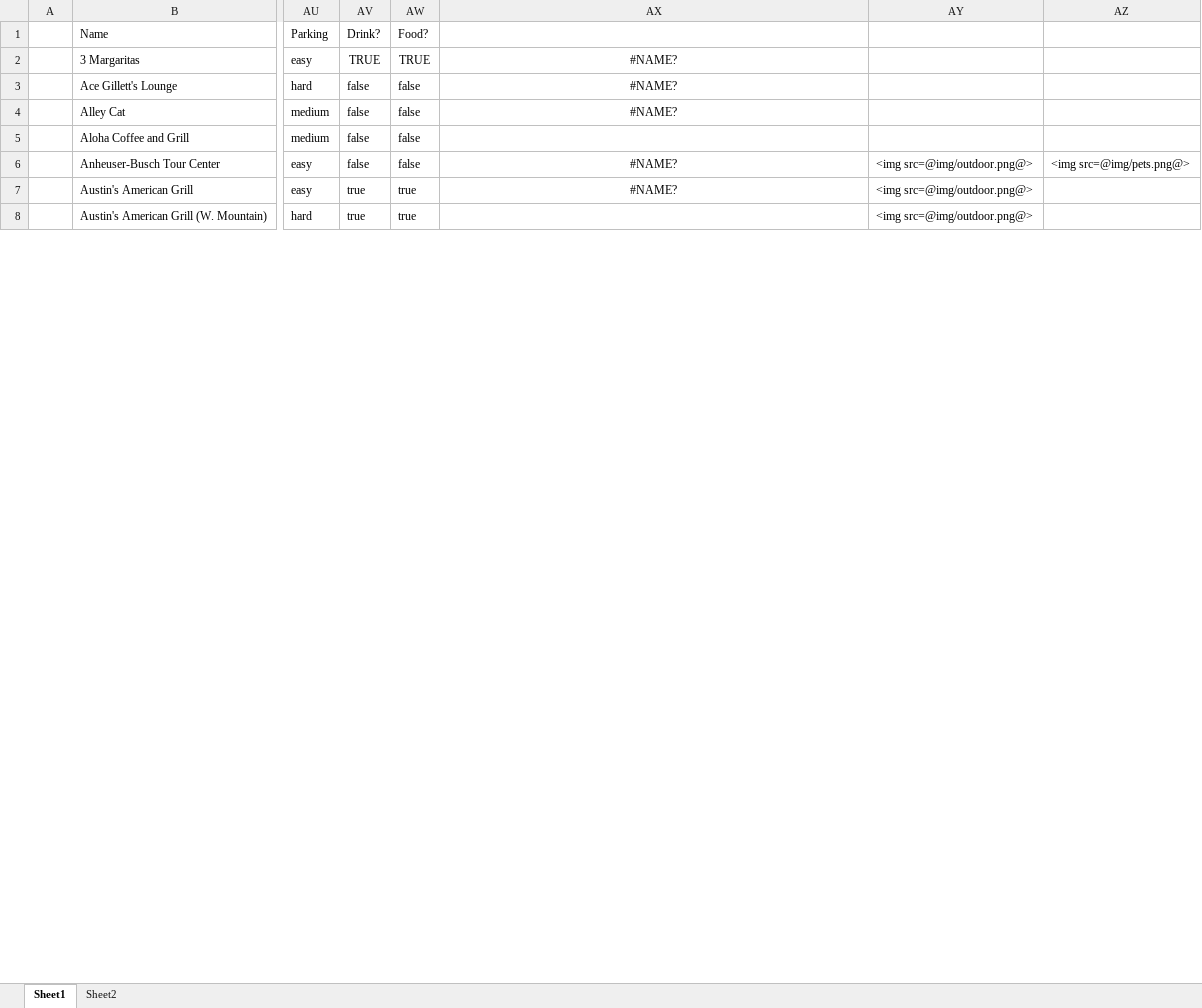
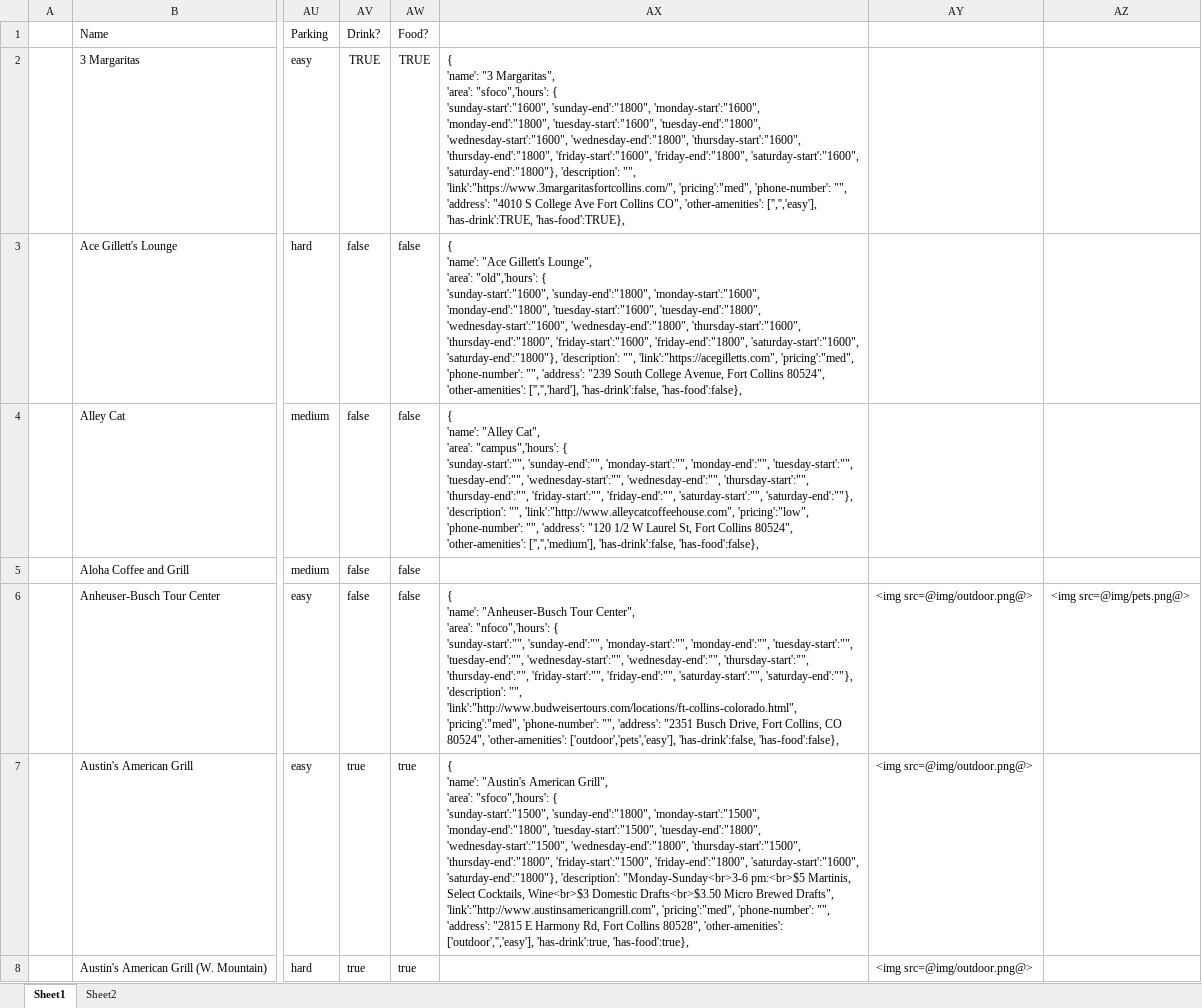
Before and after one commit to christian-lorange/HappyHour, an Excel workbook: database_working.xlsx, sheet Sheet1, drawn as a sheet; only a part is shown, gaps mark what is left out; values as stored, in another font and other column widths than the file's, no borders; ↵ is a line break in a cell; the diff covers the shown part only; the diff names each change by its address in the sheet, - before the commit and + after, or states it on an @@ line.

```diff
--- a/database_working.xlsx (sheet Sheet1)
+++ b/database_working.xlsx (sheet Sheet1)
-AX2: #NAME?
+AX2: { ↵ 'name': "3 Margaritas", ↵ 'area': "sfoco",'hours': { ↵ 'sunday-start':"1600", 'sunday-end':"1800", 'monday-start':"1600", 'monday-end':"1800", 'tuesday-start':"1600", 'tuesday-end':"1800", 'wednesday-start':"1600", 'wednesday-end':"1800", 'thursday-start':"1600", 'thursday-end':"1800", 'friday-start':"1600", 'friday-end':"1800", 'saturday-start':"1600", 'saturday-end':"1800"}, 'description': "", 'link':"https://www.3margaritasfortcollins.com/", 'pricing':"med", 'phone-number': "", 'address': "4010 S College Ave Fort Collins CO", 'other-amenities': ['','','easy'], 'has-drink':TRUE, 'has-food':TRUE},
-AX2:AX4 alignment: center
+AX2:AX4 alignment: left
-AX3: #NAME?
+AX3: { ↵ 'name': "Ace Gillett's Lounge", ↵ 'area': "old",'hours': { ↵ 'sunday-start':"1600", 'sunday-end':"1800", 'monday-start':"1600", 'monday-end':"1800", 'tuesday-start':"1600", 'tuesday-end':"1800", 'wednesday-start':"1600", 'wednesday-end':"1800", 'thursday-start':"1600", 'thursday-end':"1800", 'friday-start':"1600", 'friday-end':"1800", 'saturday-start':"1600", 'saturday-end':"1800"}, 'description': "", 'link':"https://acegilletts.com", 'pricing':"med", 'phone-number': "", 'address': "239 South College Avenue, Fort Collins 80524", 'other-amenities': ['','','hard'], 'has-drink':false, 'has-food':false},
-AX4: #NAME?
+AX4: { ↵ 'name': "Alley Cat", ↵ 'area': "campus",'hours': { ↵ 'sunday-start':"", 'sunday-end':"", 'monday-start':"", 'monday-end':"", 'tuesday-start':"", 'tuesday-end':"", 'wednesday-start':"", 'wednesday-end':"", 'thursday-start':"", 'thursday-end':"", 'friday-start':"", 'friday-end':"", 'saturday-start':"", 'saturday-end':""}, 'description': "", 'link':"http://www.alleycatcoffeehouse.com", 'pricing':"low", 'phone-number': "", 'address': "120 1/2 W Laurel St, Fort Collins 80524", 'other-amenities': ['','','medium'], 'has-drink':false, 'has-food':false},
-AX6: #NAME?
+AX6: { ↵ 'name': "Anheuser-Busch Tour Center", ↵ 'area': "nfoco",'hours': { ↵ 'sunday-start':"", 'sunday-end':"", 'monday-start':"", 'monday-end':"", 'tuesday-start':"", 'tuesday-end':"", 'wednesday-start':"", 'wednesday-end':"", 'thursday-start':"", 'thursday-end':"", 'friday-start':"", 'friday-end':"", 'saturday-start':"", 'saturday-end':""}, 'description': "", 'link':"http://www.budweisertours.com/locations/ft-collins-colorado.html", 'pricing':"med", 'phone-number': "", 'address': "2351 Busch Drive, Fort Collins, CO 80524", 'other-amenities': ['outdoor','pets','easy'], 'has-drink':false, 'has-food':false},
-AX6:AX7 alignment: center
+AX6:AX7 alignment: left
-AX7: #NAME?
+AX7: { ↵ 'name': "Austin's American Grill", ↵ 'area': "sfoco",'hours': { ↵ 'sunday-start':"1500", 'sunday-end':"1800", 'monday-start':"1500", 'monday-end':"1800", 'tuesday-start':"1500", 'tuesday-end':"1800", 'wednesday-start':"1500", 'wednesday-end':"1800", 'thursday-start':"1500", 'thursday-end':"1800", 'friday-start':"1500", 'friday-end':"1800", 'saturday-start':"1600", 'saturday-end':"1800"}, 'description': "Monday-Sunday<br>3-6 pm:<br>$5 Martinis, Select Cocktails, Wine<br>$3 Domestic Drafts<br>$3.50 Micro Brewed Drafts", 'link':"http://www.austinsamericangrill.com", 'pricing':"med", 'phone-number': "", 'address': "2815 E Harmony Rd, Fort Collins 80528", 'other-amenities': ['outdoor','','easy'], 'has-drink':true, 'has-food':true},
```
Also changed, not shown: 36 edited cells and cell formats elsewhere in this sheet, 12 other files.
